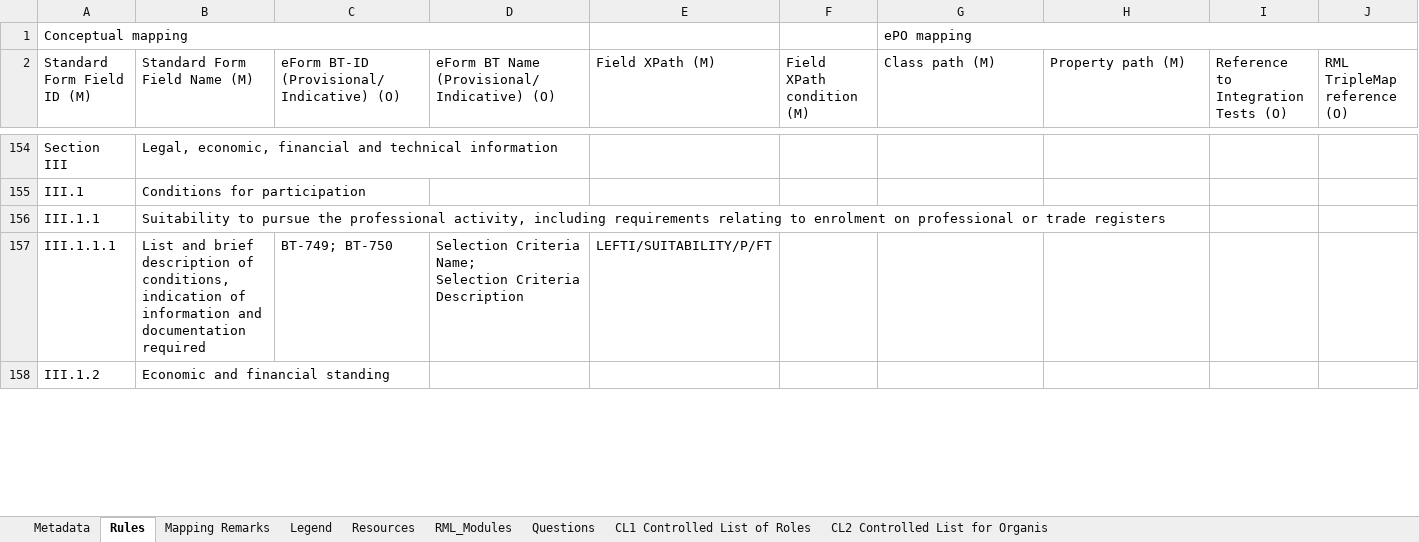
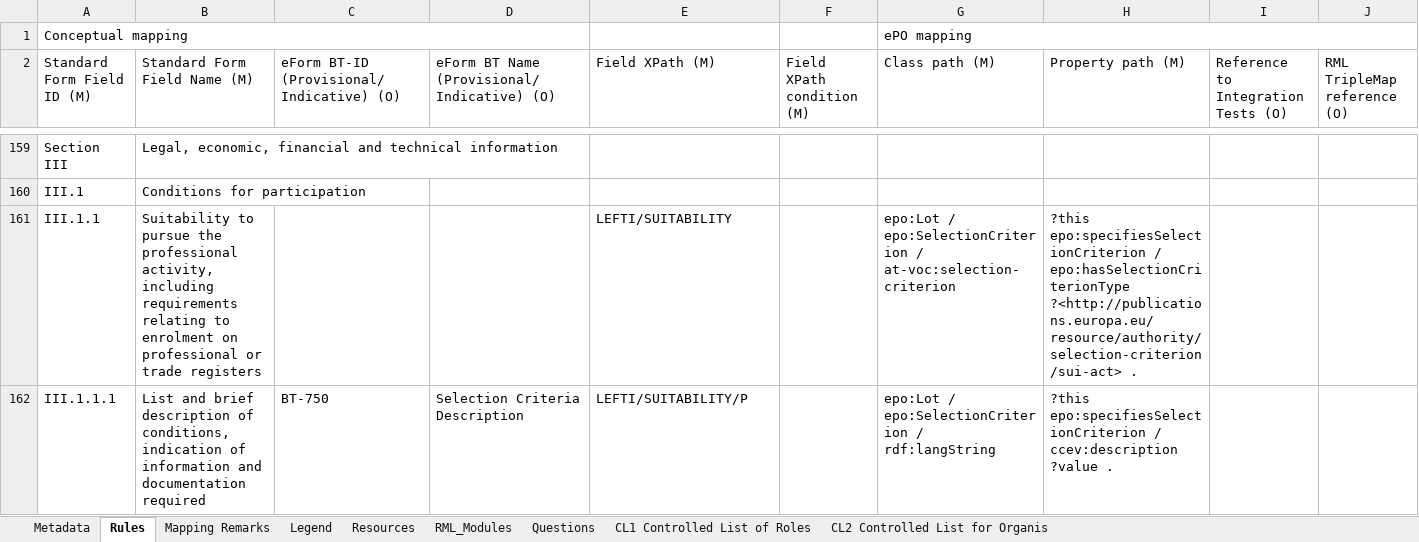
Before and after one commit to meaningfy-ws/tda-mapping-artefacts, an Excel workbook: mappings/package_F01/transformation/conceptual_mappings.xlsx, sheet Rules, drawn as a sheet; only a part is shown, gaps mark what is left out; values as stored, in another font and other column widths than the file's, no cell formats; charts and pictures and conditional formats not drawn; removed rows and columns are numbered as before the commit, all else as after; rows hold the shown columns only; ↵ is a line break in a cell; the diff covers the shown part only; the diff names each change by its address in the sheet, - before the commit and + after, or states it on an @@ line.

```diff
--- a/mappings/package_F01/transformation/conceptual_mappings.xlsx (sheet Rules)
+++ b/mappings/package_F01/transformation/conceptual_mappings.xlsx (sheet Rules)
-E161 (Field XPath (M)): (empty)
+E161 (Field XPath (M)): LEFTI/SUITABILITY
-G161 (Class path (M)): (empty)
+G161 (Class path (M)): epo:Lot / epo:SelectionCriterion / at-voc:selection-criterion
-H161 (Property path (M)): (empty)
+H161 (Property path (M)): ?this epo:specifiesSelectionCriterion / epo:hasSelectionCriterionType ?<http://publications.europa.eu/resource/authority/selection-criterion/sui-act> .
-C162: BT-749; BT-750
+C162: BT-750
-D162: Selection Criteria Name; ↵ Selection Criteria Description
+D162: Selection Criteria Description
-E162 (Field XPath (M)): LEFTI/SUITABILITY/P/FT
+E162 (Field XPath (M)): LEFTI/SUITABILITY/P
-G162 (Class path (M)): (empty)
+G162 (Class path (M)): epo:Lot / epo:SelectionCriterion / rdf:langString
-H162 (Property path (M)): (empty)
+H162 (Property path (M)): ?this epo:specifiesSelectionCriterion / ccev:description ?value .
-row 158: III.1.2 | Economic and financial standing
```
Also changed, not shown: 9 added rows, 2 removed rows and 43 edited cells elsewhere in this sheet, sheet Metadata, cell formats, mappings/package_F02/transformation/conceptual_mappings.xlsx, mappings/package_F04/transformation/conceptual_mappings.xlsx, 4 other files.
